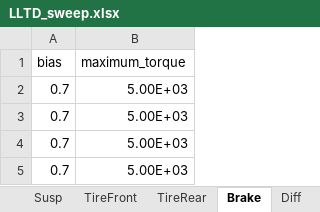
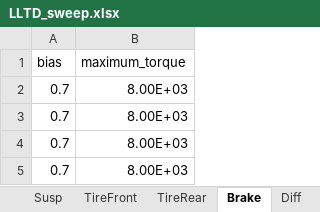
Before and after one commit to pedrocalorio/LaptimeSimOCP, an Excel workbook: +Model/LLTD_sweep.xlsx, sheet Brake, drawn as a sheet; values as stored, in another font and other column widths than the file's, no borders; the diff names each change by its address in the sheet, - before the commit and + after, or states it on an @@ line.

```diff
--- a/+Model/LLTD_sweep.xlsx (sheet Brake)
+++ b/+Model/LLTD_sweep.xlsx (sheet Brake)
-B2:B5 (maximum_torque): 5.00E+03
+B2:B5 (maximum_torque): 8.00E+03
```
Also changed, not shown: sheet Engine, sheet Susp, sheet Aero, sheet MassInertia, 21 other files.
